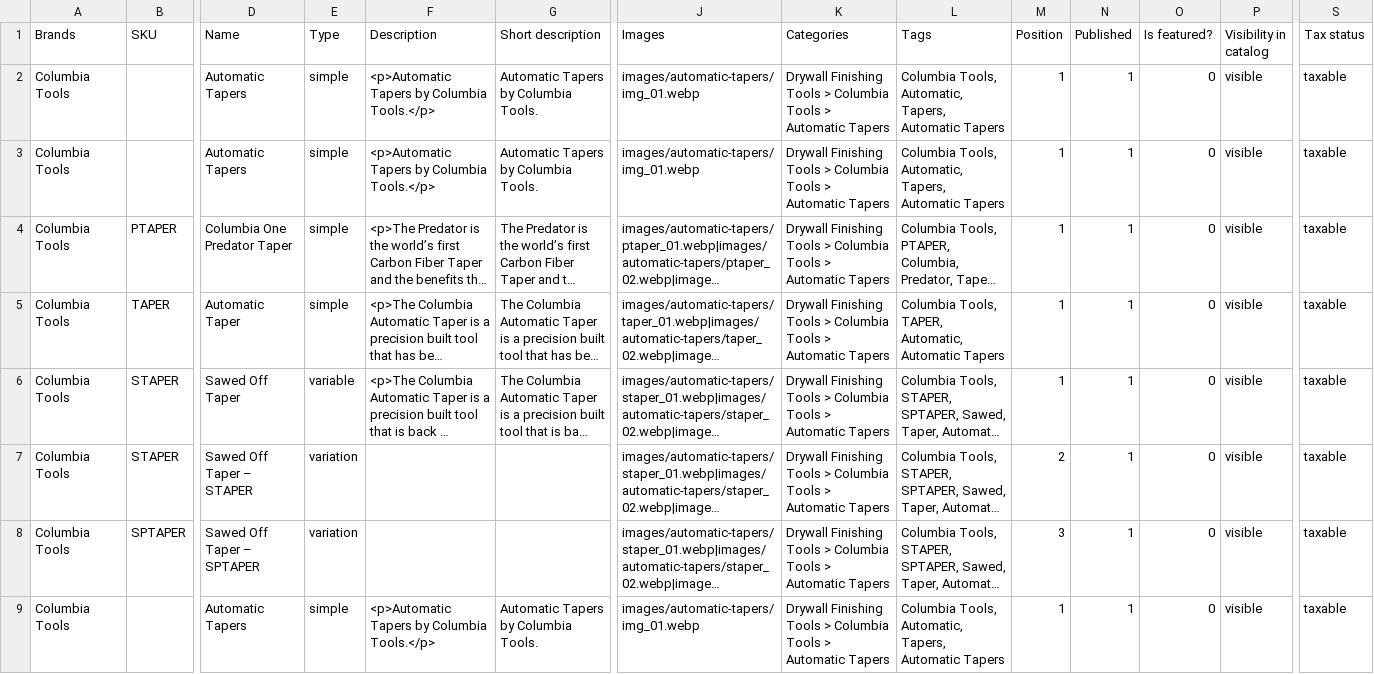
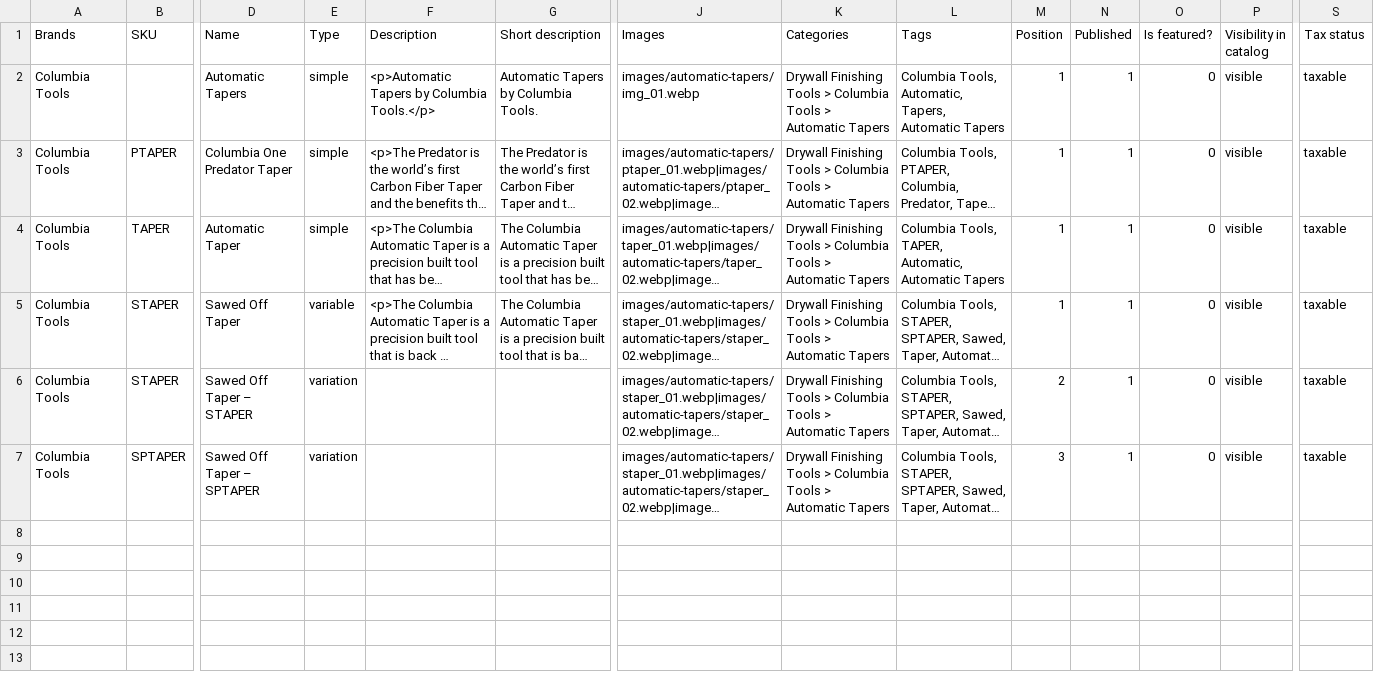
Before and after one commit to elliotttmiller/drywall-toolbox, a CSV file: scraped_results/columbia_tools/by_category/automatic-tapers/wp-catalog.csv, drawn as a sheet; only a part is shown, gaps mark what is left out; long unchanged cells end in …; rows hold the shown columns only; the diff names each change by its address in the sheet, - before the commit and + after, or states it on an @@ line.

```diff
--- a/scraped_results/columbia_tools/by_category/automatic-tapers/wp-catalog.csv
+++ b/scraped_results/columbia_tools/by_category/automatic-tapers/wp-catalog.csv
-row 3: Columbia Tools |  | Automatic Tapers | simple | <p>Automatic Tapers by Columbia Tools.</p> | Automatic Tapers by Columbia Tools. | images/automatic-tapers/img_01.webp | Drywall Finishing Tools > Columbia Tools > Automatic Tapers | Columbia Tools, Automatic, Tapers, Automatic Tapers | 1 | 1 | 0 | visible | taxable
-row 9: Columbia Tools |  | Automatic Tapers | simple | <p>Automatic Tapers by Columbia Tools.</p> | Automatic Tapers by Columbia Tools. | images/automatic-tapers/img_01.webp | Drywall Finishing Tools > Columbia Tools > Automatic Tapers | Columbia Tools, Automatic, Tapers, Automatic Tapers | 1 | 1 | 0 | visible | taxable
```
Also changed, not shown: scraped_results/columbia_tools/by_category/compound-tubes/wp-catalog.csv, scraped_results/columbia_tools/by_category/maintenance-kits/wp-catalog.csv, 24 other files.
